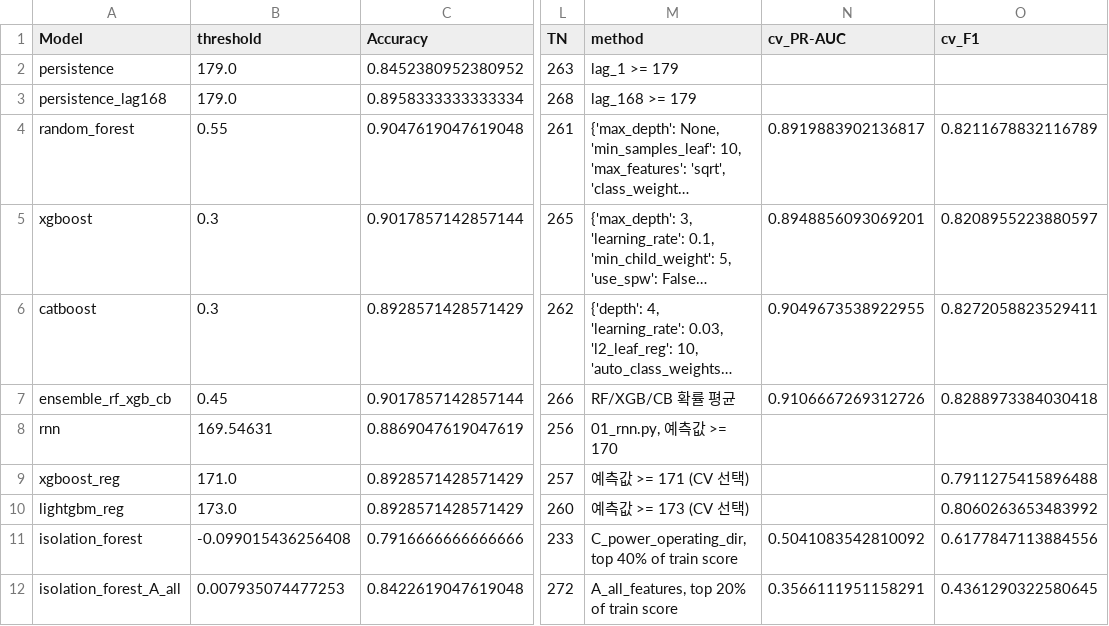
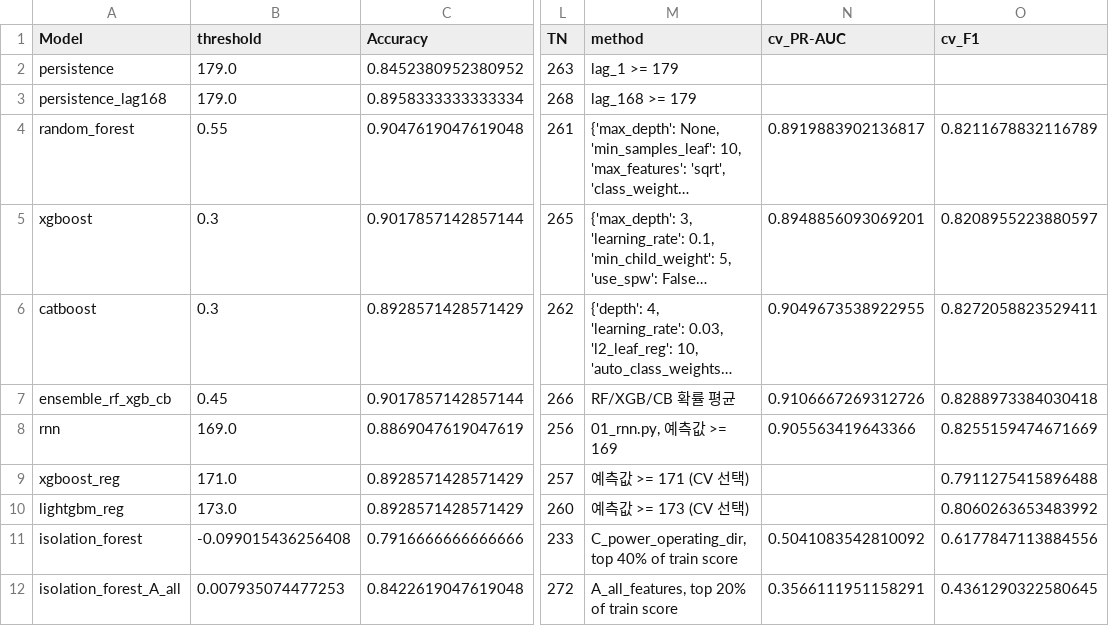
Before and after one commit to SeoHyun1024/kamp-resource-optimization-benchmark, a CSV file: results/3_comparison/final_comparison.csv, drawn as a sheet; only a part is shown, gaps mark what is left out; long unchanged cells end in …; the diff names each change by its address in the sheet, - before the commit and + after, or states it on an @@ line.

```diff
--- a/results/3_comparison/final_comparison.csv
+++ b/results/3_comparison/final_comparison.csv
-B8 (threshold): 169.54631
+B8 (threshold): 169.0
-M8 (method): 01_rnn.py, 예측값 >= 170
+M8 (method): 01_rnn.py, 예측값 >= 169
-N8 (cv_PR-AUC): (empty)
+N8 (cv_PR-AUC): 0.905563419643366
-O8 (cv_F1): (empty)
+O8 (cv_F1): 0.8255159474671669
```
Also changed, not shown: results/3_comparison/model_comparison.csv, 2 other files.
